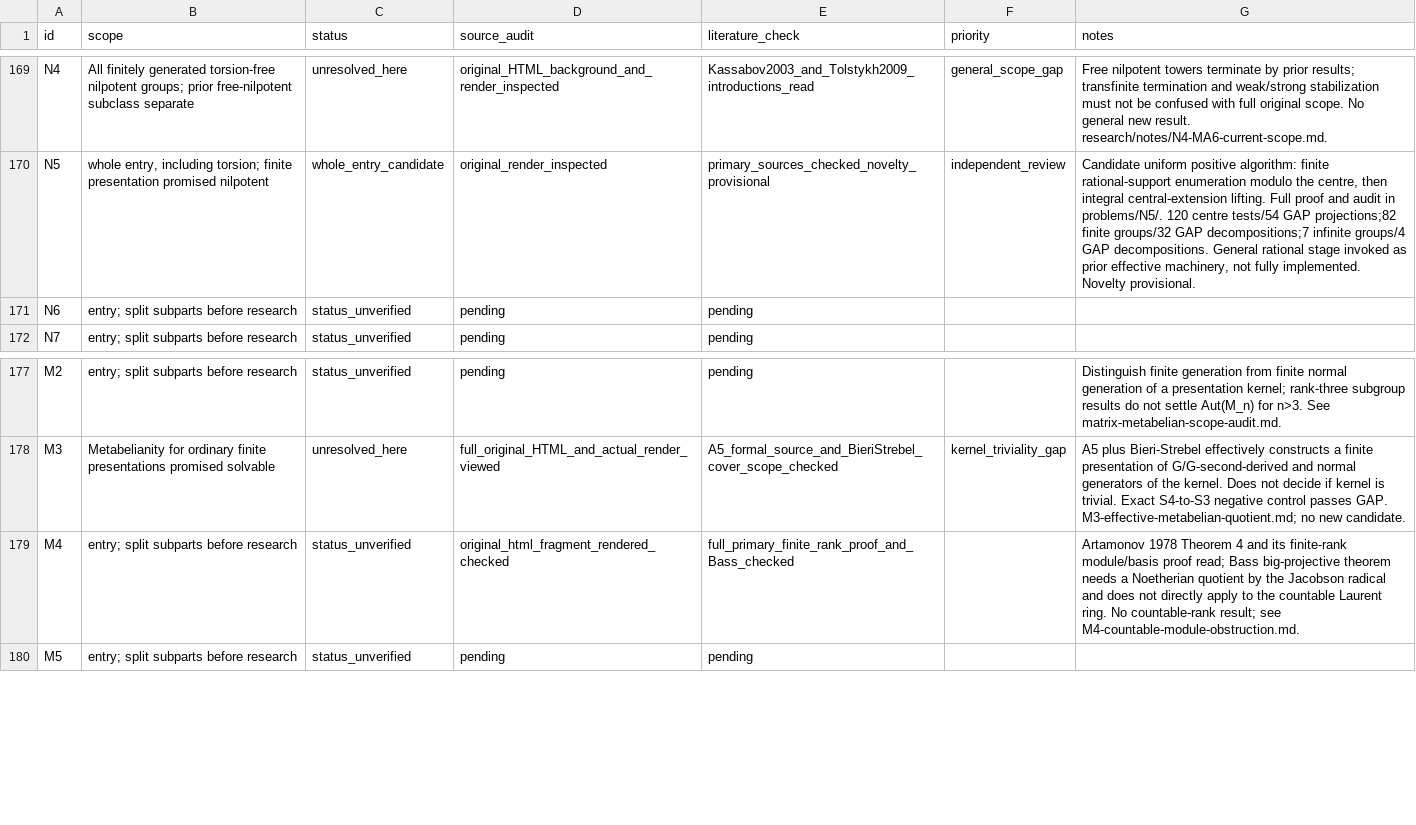
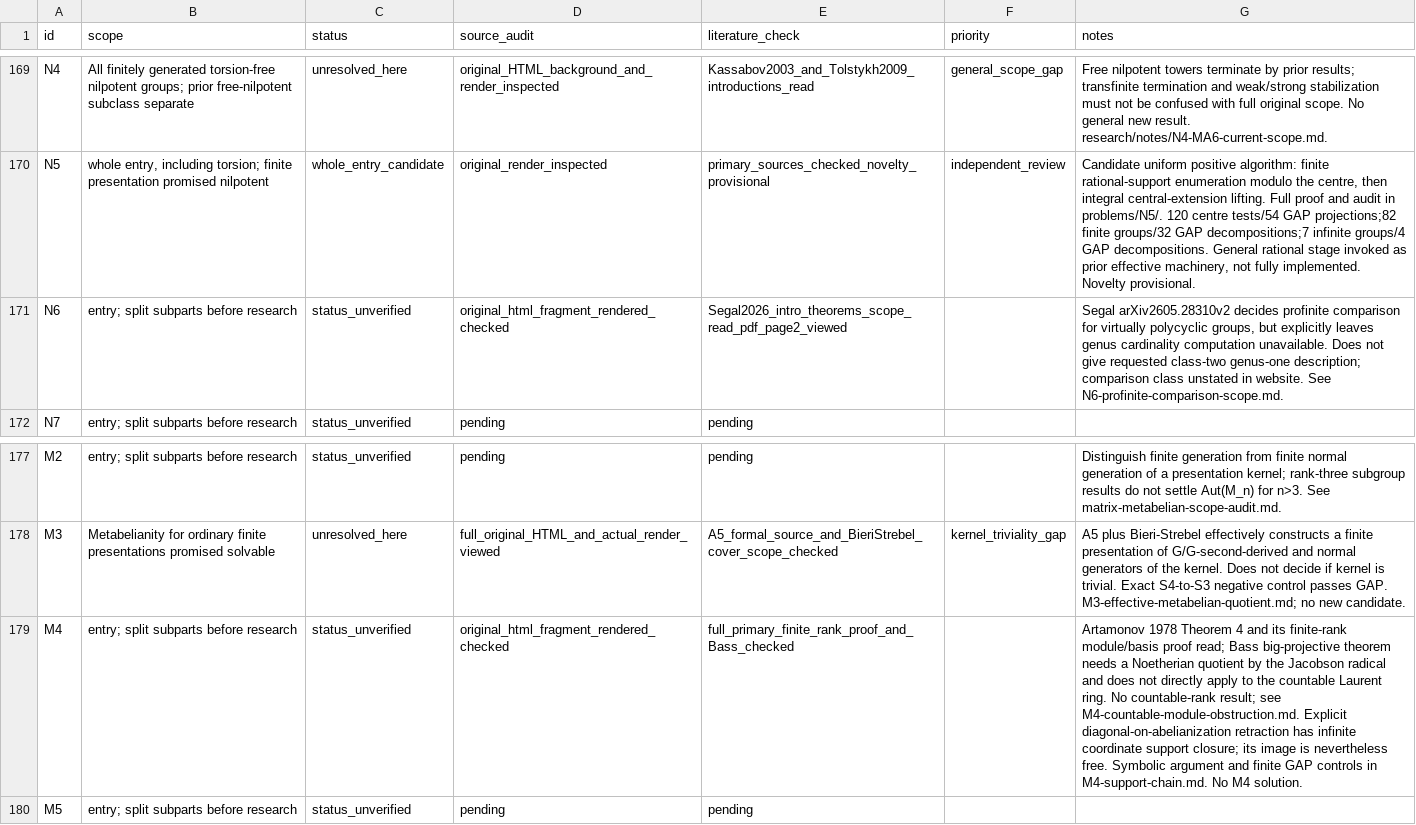
Before and after one commit to JUrban/gworld1, a CSV file: research/triage.csv, drawn as a sheet; only a part is shown, gaps mark what is left out; the diff names each change by its address in the sheet, - before the commit and + after, or states it on an @@ line.

Commit message:
Record M4 support-closure obstruction and N6 source scope

```diff
--- a/research/triage.csv
+++ b/research/triage.csv
-D171 (source_audit): pending
+D171 (source_audit): original_html_fragment_rendered_checked
-E171 (literature_check): pending
+E171 (literature_check): Segal2026_intro_theorems_scope_read_pdf_page2_viewed
-G171 (notes): (empty)
+G171 (notes): Segal arXiv2605.28310v2 decides profinite comparison for virtually polycyclic groups, but explicitly leaves genus cardinality computation unavailable. Does not give requested class-two genus-one description; comparison class unstated in website. See N6-profinite-comparison-scope.md.
-G179 (notes): …see M4-countable-module-obstruction.md.
+G179 (notes): …see M4-countable-module-obstruction.md. Explicit diagonal-on-abelianization retraction has infinite coordinate support closure; its image is nevertheless free. Symbolic argument and finite GAP controls in M4-support-chain.md. No M4 solution.
```
Also changed, not shown: 19 other files.
